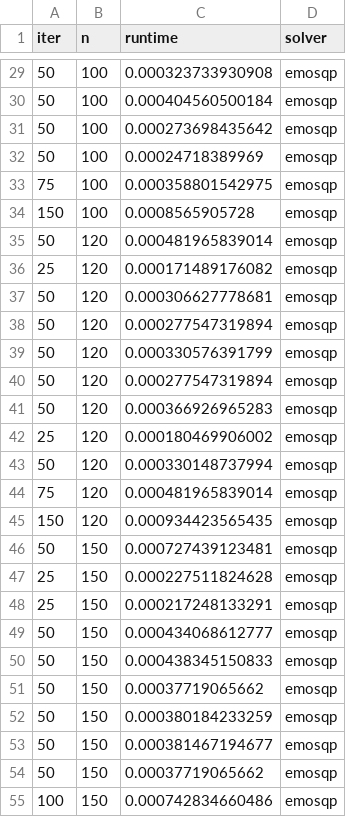
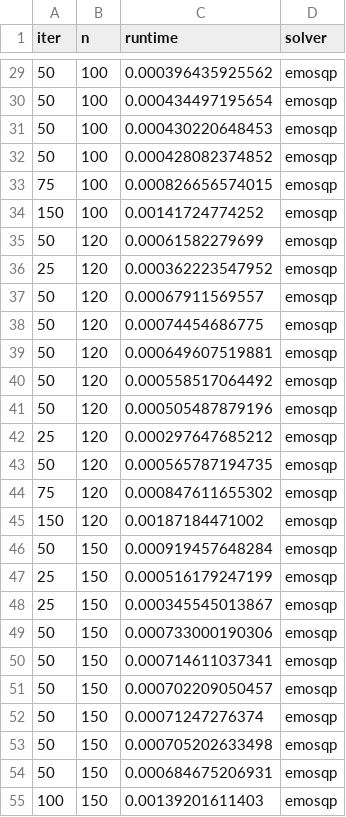
Before and after one commit to OxfordControl/osqp_code_generation_benchmarks, a CSV file: portfolio/osqp_stats.csv, drawn as a sheet; only a part is shown, gaps mark what is left out; the diff covers the shown part only.

```diff
--- a/portfolio/osqp_stats.csv
+++ b/portfolio/osqp_stats.csv
@@ -29,27 +29,27 @@ iter,n,runtime,solver
-50,100,0.000323733930908,emosqp
-50,100,0.000404560500184,emosqp
-50,100,0.000273698435642,emosqp
-50,100,0.00024718389969,emosqp
-75,100,0.000358801542975,emosqp
-150,100,0.0008565905728,emosqp
-50,120,0.000481965839014,emosqp
-25,120,0.000171489176082,emosqp
-50,120,0.000306627778681,emosqp
-50,120,0.000277547319894,emosqp
-50,120,0.000330576391799,emosqp
-50,120,0.000277547319894,emosqp
-50,120,0.000366926965283,emosqp
-25,120,0.000180469906002,emosqp
-50,120,0.000330148737994,emosqp
-75,120,0.000481965839014,emosqp
-150,120,0.000934423565435,emosqp
-50,150,0.000727439123481,emosqp
-25,150,0.000227511824628,emosqp
-25,150,0.000217248133291,emosqp
-50,150,0.000434068612777,emosqp
-50,150,0.000438345150833,emosqp
-50,150,0.00037719065662,emosqp
-50,150,0.000380184233259,emosqp
-50,150,0.000381467194677,emosqp
-50,150,0.00037719065662,emosqp
-100,150,0.000742834660486,emosqp
+50,100,0.000396435925562,emosqp
+50,100,0.000434497195654,emosqp
+50,100,0.000430220648453,emosqp
+50,100,0.000428082374852,emosqp
+75,100,0.000826656574015,emosqp
+150,100,0.00141724774252,emosqp
+50,120,0.00061582279699,emosqp
+25,120,0.000362223547952,emosqp
+50,120,0.00067911569557,emosqp
+50,120,0.00074454686775,emosqp
+50,120,0.000649607519881,emosqp
+50,120,0.000558517064492,emosqp
+50,120,0.000505487879196,emosqp
+25,120,0.000297647685212,emosqp
+50,120,0.000565787194735,emosqp
+75,120,0.000847611655302,emosqp
+150,120,0.00187184471002,emosqp
+50,150,0.000919457648284,emosqp
+25,150,0.000516179247199,emosqp
+25,150,0.000345545013867,emosqp
+50,150,0.000733000190306,emosqp
+50,150,0.000714611037341,emosqp
+50,150,0.000702209050457,emosqp
+50,150,0.00071247276374,emosqp
+50,150,0.000705202633498,emosqp
+50,150,0.000684675206931,emosqp
+100,150,0.00139201611403,emosqp
```
Also changed, not shown: 83 edited cells elsewhere in this file, 18 other files.
